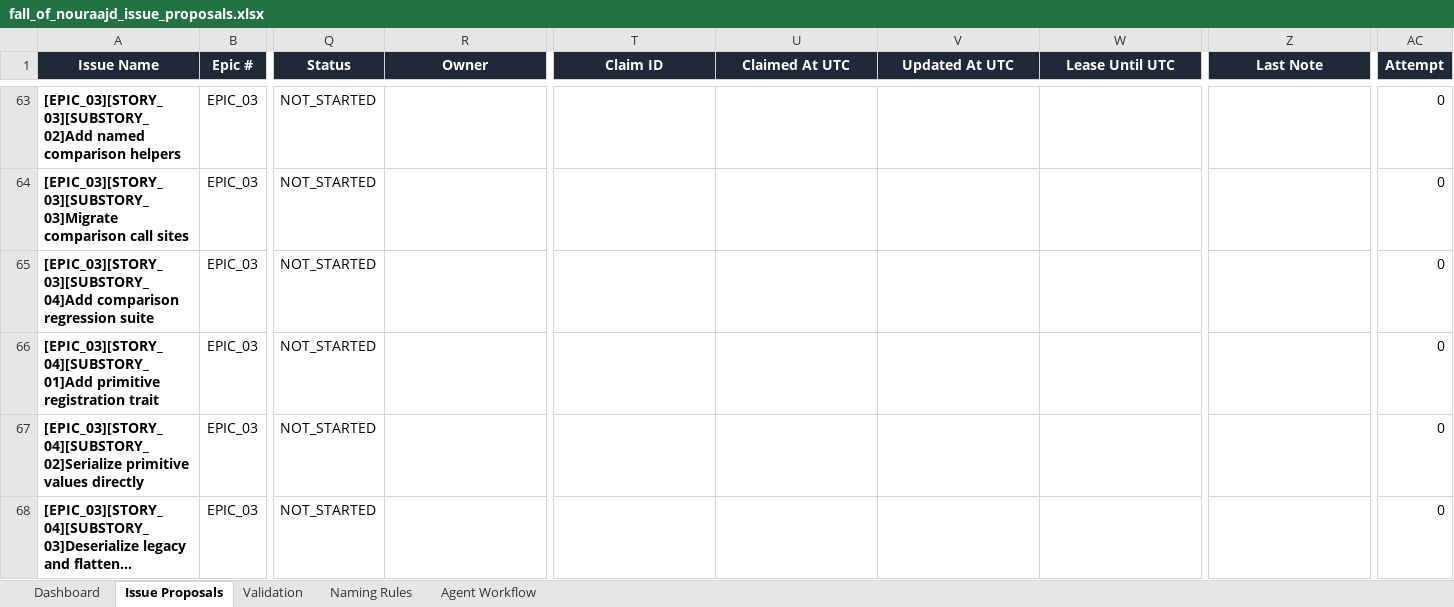
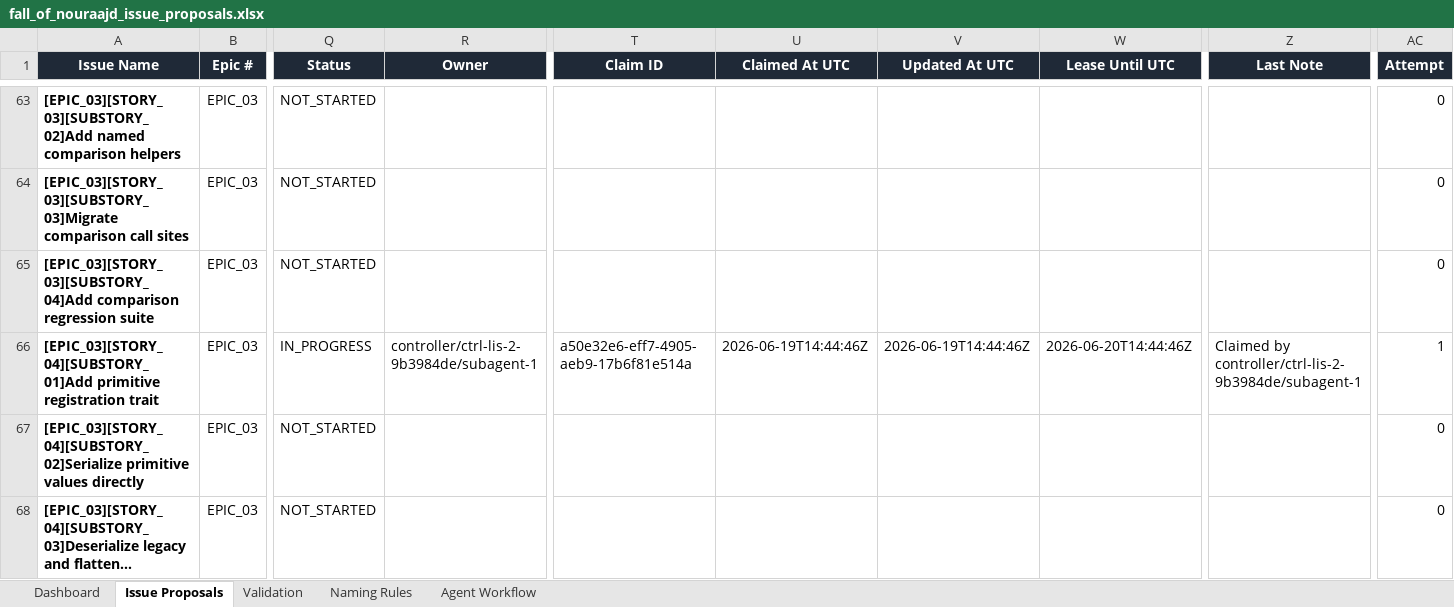
Before and after one commit to lisu188/fall-of-nouraajd, an Excel workbook: planning/fall_of_nouraajd_issue_proposals.xlsx, sheet Issue Proposals, drawn as a sheet; only a part is shown, gaps mark what is left out; long unchanged cells end in …; values as stored, in another font and other column widths than the file's, no borders; conditional formats and table styles not drawn; the diff names each change by its address in the sheet, - before the commit and + after, or states it on an @@ line.

Commit message:
Claim primitive registration trait queue issue

```diff
--- a/planning/fall_of_nouraajd_issue_proposals.xlsx (sheet Issue Proposals)
+++ b/planning/fall_of_nouraajd_issue_proposals.xlsx (sheet Issue Proposals)
-Q66 (Status): NOT_STARTED
+Q66 (Status): IN_PROGRESS
-R66 (Owner): (empty)
+R66 (Owner): controller/ctrl-lis-2-9b3984de/subagent-1
-T66 (Claim ID): (empty)
+T66 (Claim ID): a50e32e6-eff7-4905-aeb9-17b6f81e514a
-U66 (Claimed At UTC): (empty)
+U66 (Claimed At UTC): 2026-06-19T14:44:46Z
-V66 (Updated At UTC): (empty)
+V66 (Updated At UTC): 2026-06-19T14:44:46Z
-W66 (Lease Until UTC): (empty)
+W66 (Lease Until UTC): 2026-06-20T14:44:46Z
-Z66 (Last Note): (empty)
+Z66 (Last Note): Claimed by controller/ctrl-lis-2-9b3984de/subagent-1
-AC66 (Attempt): 0
+AC66 (Attempt): 1
```
